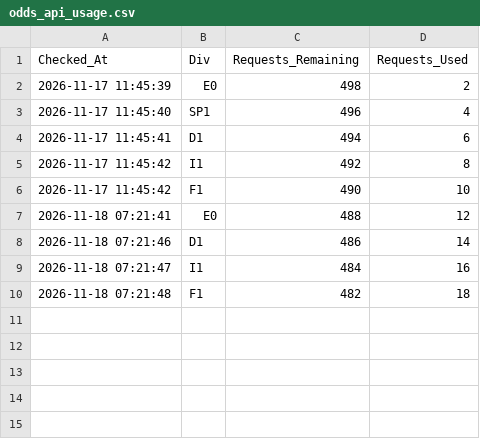
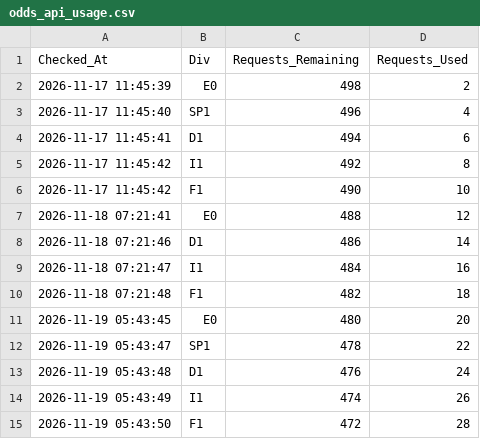
Before and after one commit to James-Beta/adaptive-football-predictor, a CSV file: logs/odds_api_usage.csv, drawn as a sheet; the diff names each change by its address in the sheet, - before the commit and + after, or states it on an @@ line.

```diff
--- a/logs/odds_api_usage.csv
+++ b/logs/odds_api_usage.csv
+row 11: 2026-11-19 05:43:45 | E0 | 480 | 20
+row 12: 2026-11-19 05:43:47 | SP1 | 478 | 22
+row 13: 2026-11-19 05:43:48 | D1 | 476 | 24
+row 14: 2026-11-19 05:43:49 | I1 | 474 | 26
+row 15: 2026-11-19 05:43:50 | F1 | 472 | 28
```
Also changed, not shown: data/predictions/upcoming_predictions.csv, logs/performance_log.csv, 10 other files.
